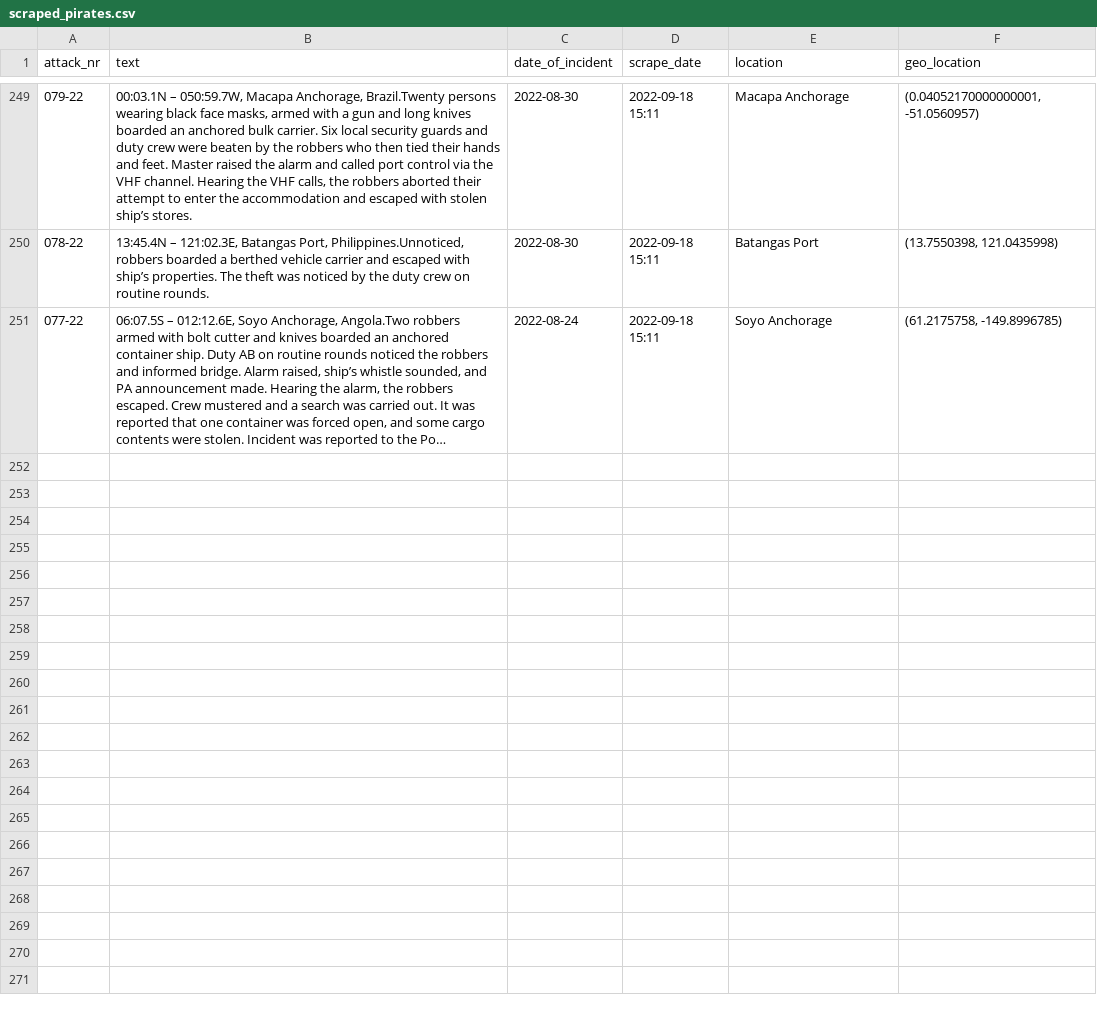
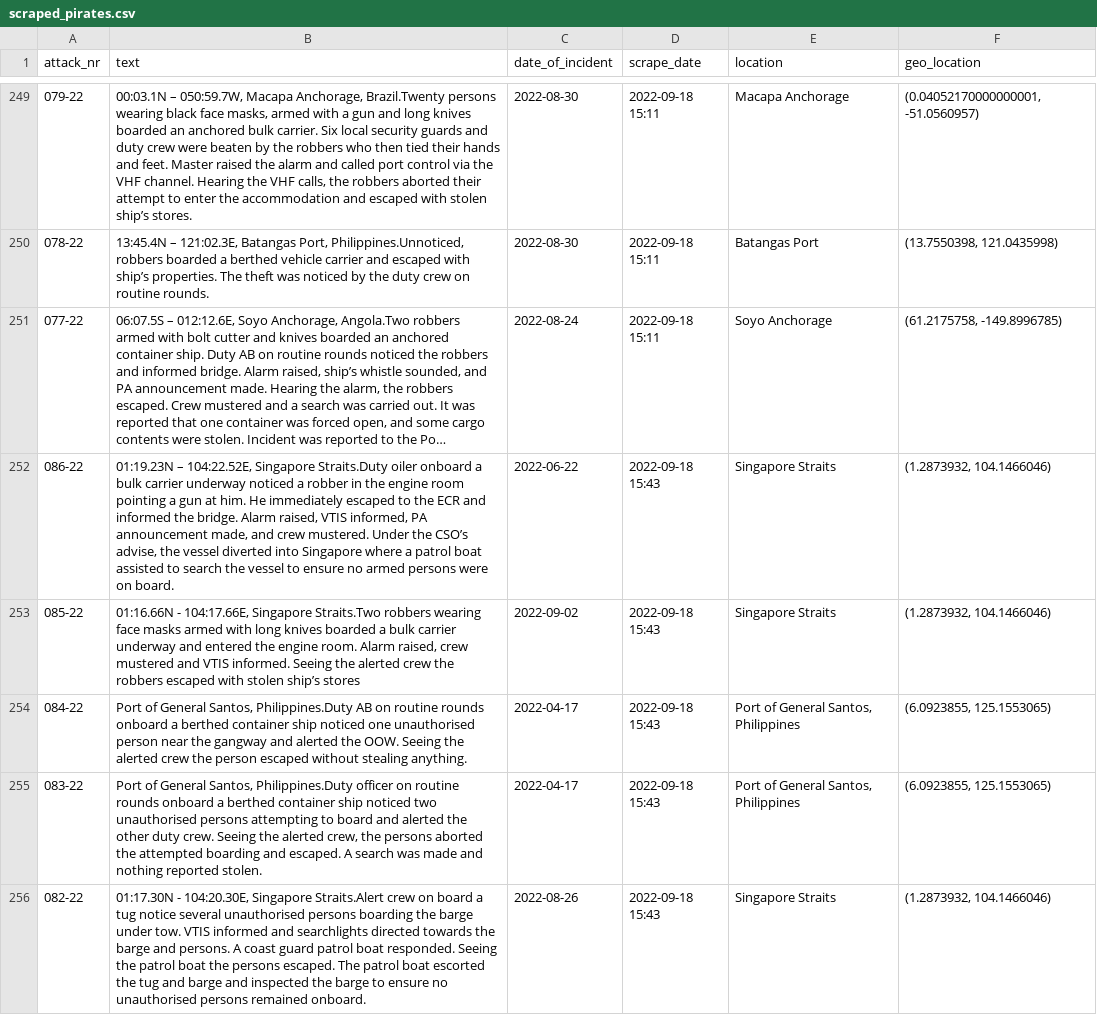
Before and after one commit to HackZurichDreamTeam/scraping-repo, a CSV file: scraped_pirates.csv, drawn as a sheet; only a part is shown, gaps mark what is left out; long unchanged cells end in …; the diff covers the shown part only; the diff names each change by its address in the sheet, - before the commit and + after, or states it on an @@ line.

```diff
--- a/scraped_pirates.csv
+++ b/scraped_pirates.csv
+row 252: 086-22 | 01:19.23N – 104:22.52E, Singapore Straits.Duty oiler onboard a bulk carrier underway noticed a robber in the engine room pointing a gun at him. He immediately escaped to the ECR and informed the bridge. Alarm raised, VTIS informed, PA announcement made, and crew mustered. Under the CSO’s advise, the vessel diverted into Singapore where a patrol boat assisted to search the vessel to ensure no armed persons were on board. | 2022-06-22 | 2022-09-18 15:43 | Singapore Straits | (1.2873932, 104.1466046)
+row 253: 085-22 | 01:16.66N - 104:17.66E, Singapore Straits.Two robbers wearing face masks armed with long knives boarded a bulk carrier underway and entered the engine room. Alarm raised, crew mustered and VTIS informed. Seeing the alerted crew the robbers escaped with stolen ship’s stores | 2022-09-02 | 2022-09-18 15:43 | Singapore Straits | (1.2873932, 104.1466046)
+row 254: 084-22 | Port of General Santos, Philippines.Duty AB on routine rounds onboard a berthed container ship noticed one unauthorised person near the gangway and alerted the OOW. Seeing the alerted crew the person escaped without stealing anything. | 2022-04-17 | 2022-09-18 15:43 | Port of General Santos, Philippines | (6.0923855, 125.1553065)
+row 255: 083-22 | Port of General Santos, Philippines.Duty officer on routine rounds onboard a berthed container ship noticed two unauthorised persons attempting to board and alerted the other duty crew. Seeing the alerted crew, the persons aborted the attempted boarding and escaped. A search was made and nothing reported stolen. | 2022-04-17 | 2022-09-18 15:43 | Port of General Santos, Philippines | (6.0923855, 125.1553065)
+row 256: 082-22 | 01:17.30N - 104:20.30E, Singapore Straits.Alert crew on board a tug notice several unauthorised persons boarding the barge under tow. VTIS informed and searchlights directed towards the barge and persons. A coast guard patrol boat responded. Seeing the patrol boat the persons escaped. The patrol boat escorted the tug and barge and inspected the barge to ensure no unauthorised persons remained onboard. | 2022-08-26 | 2022-09-18 15:43 | Singapore Straits | (1.2873932, 104.1466046)
```
Also changed, not shown: 5 added rows elsewhere in this file, 1 other file.
